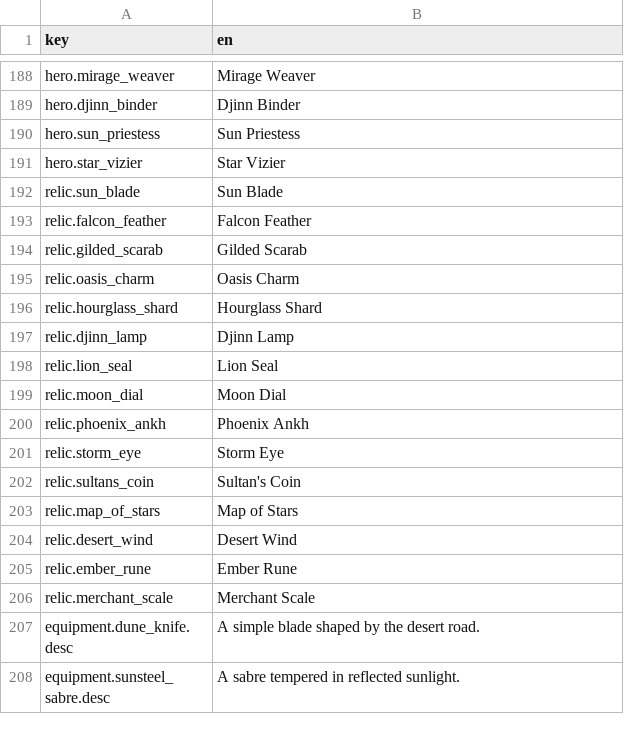
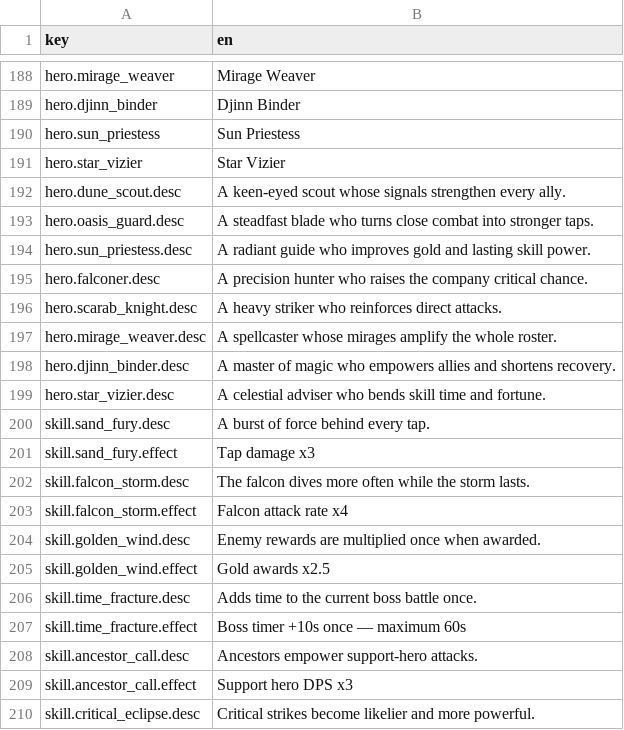
Before and after one commit to vk1ngv909-maker/vK1NGz, a CSV file: localization/strings.en.csv, drawn as a sheet; only a part is shown, gaps mark what is left out; the shorter side is filled out with more unchanged rows; the diff covers the shown part only; the diff names each change by its address in the sheet, - before the commit and + after, or states it on an @@ line.

```diff
--- a/localization/strings.en.csv
+++ b/localization/strings.en.csv
+row 192: hero.dune_scout.desc | A keen-eyed scout whose signals strengthen every ally.
+row 193: hero.oasis_guard.desc | A steadfast blade who turns close combat into stronger taps.
+row 194: hero.sun_priestess.desc | A radiant guide who improves gold and lasting skill power.
+row 195: hero.falconer.desc | A precision hunter who raises the company critical chance.
+row 196: hero.scarab_knight.desc | A heavy striker who reinforces direct attacks.
+row 197: hero.mirage_weaver.desc | A spellcaster whose mirages amplify the whole roster.
+row 198: hero.djinn_binder.desc | A master of magic who empowers allies and shortens recovery.
+row 199: hero.star_vizier.desc | A celestial adviser who bends skill time and fortune.
+row 200: skill.sand_fury.desc | A burst of force behind every tap.
+row 201: skill.sand_fury.effect | Tap damage x3
+row 202: skill.falcon_storm.desc | The falcon dives more often while the storm lasts.
+row 203: skill.falcon_storm.effect | Falcon attack rate x4
+row 204: skill.golden_wind.desc | Enemy rewards are multiplied once when awarded.
+row 205: skill.golden_wind.effect | Gold awards x2.5
+row 206: skill.time_fracture.desc | Adds time to the current boss battle once.
+row 207: skill.time_fracture.effect | Boss timer +10s once — maximum 60s
+row 208: skill.ancestor_call.desc | Ancestors empower support-hero attacks.
+row 209: skill.ancestor_call.effect | Support hero DPS x3
+row 210: skill.critical_eclipse.desc | Critical strikes become likelier and more powerful.
```
Also changed, not shown: 28 added rows elsewhere in this file, localization/strings.ar.csv, 22 other files.
